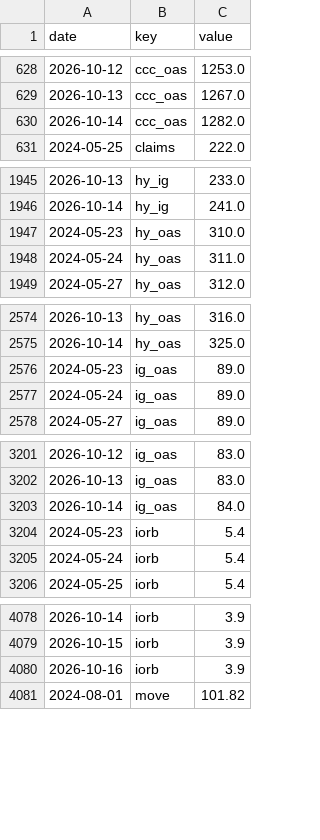
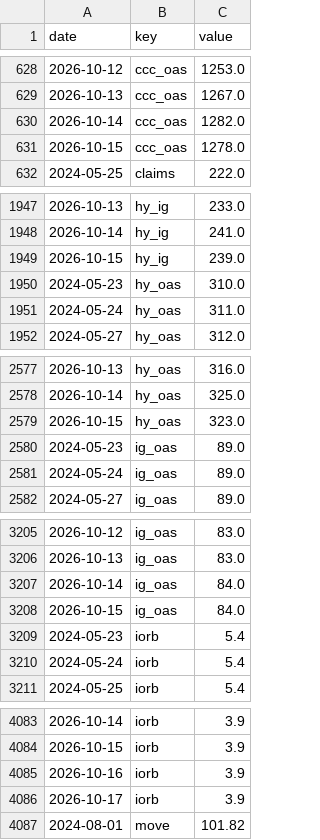
Before and after one commit to pony0278/Liquidity-risk-console, a CSV file: data/history.csv, drawn as a sheet; only a part is shown, gaps mark what is left out; the diff covers the shown part only; the diff names each change by its address in the sheet, - before the commit and + after, or states it on an @@ line.

```diff
--- a/data/history.csv
+++ b/data/history.csv
+row 631: 2026-10-15 | ccc_oas | 1278.0
+row 1949: 2026-10-15 | hy_ig | 239.0
+row 2579: 2026-10-15 | hy_oas | 323.0
+row 3208: 2026-10-15 | ig_oas | 84.0
+row 4086: 2026-10-17 | iorb | 3.9
```
Also changed, not shown: 15 added rows and 8 edited cells elsewhere in this file, 10 other files.
